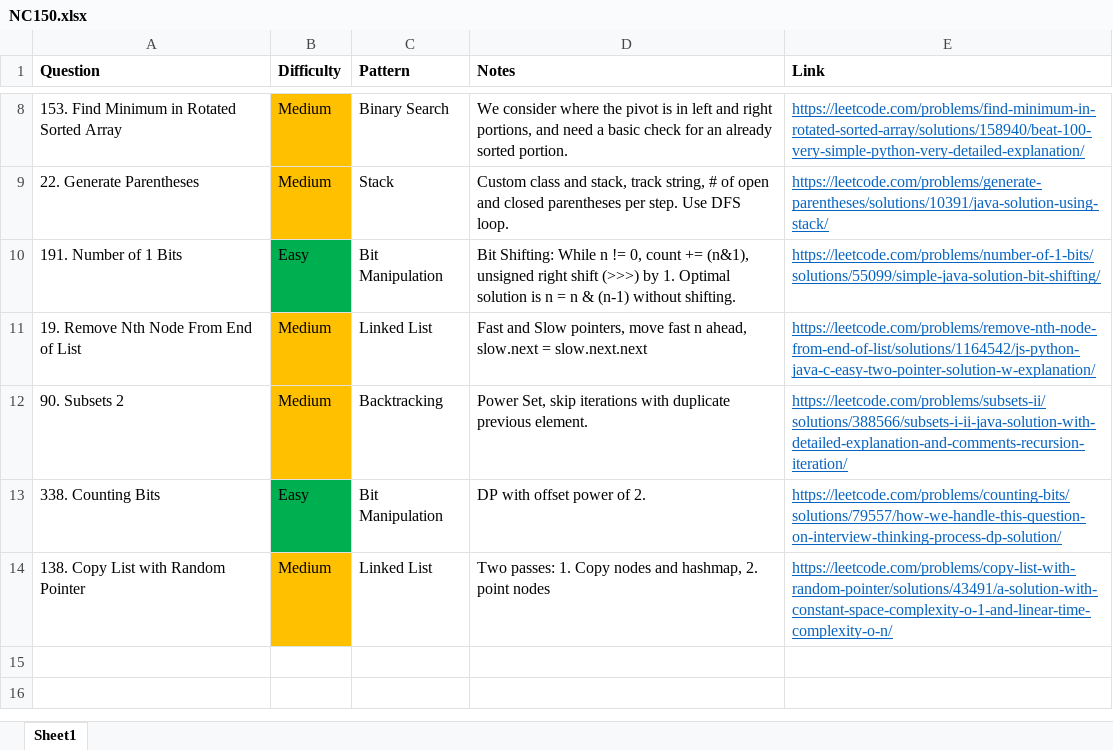
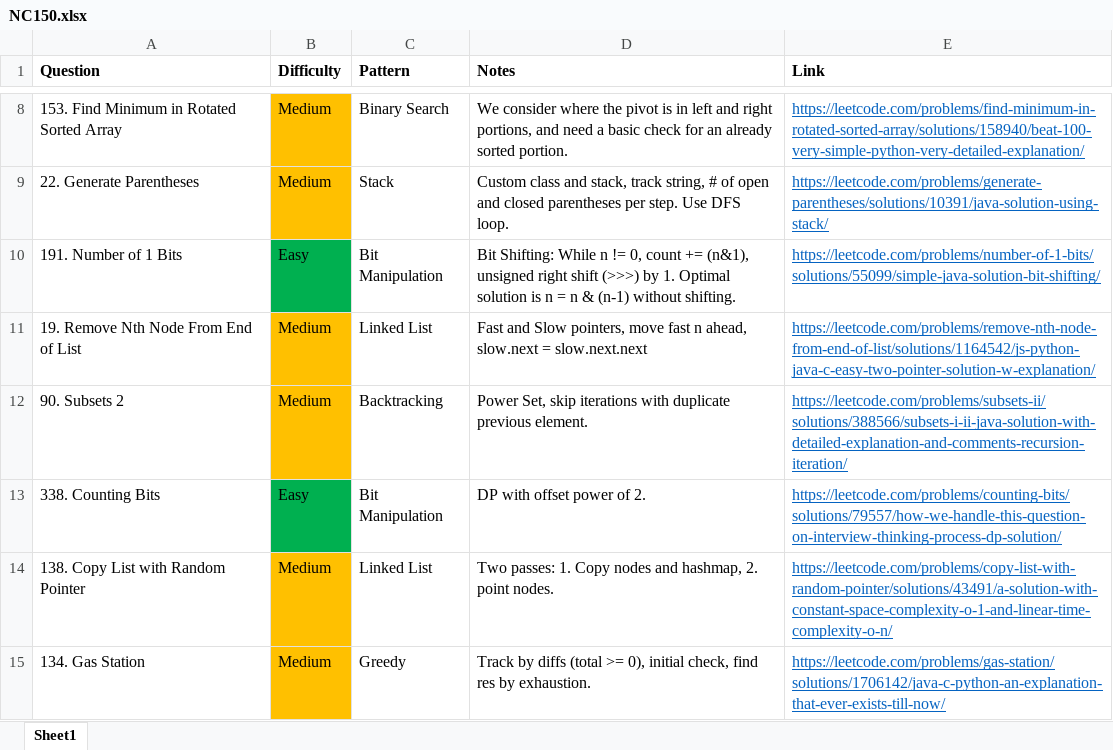
Before and after one commit to park-jsdev/library, an Excel workbook: java/NC150.xlsx, sheet Sheet1, drawn as a sheet; only a part is shown, gaps mark what is left out; values as stored, in another font and other column widths than the file's, no borders; table styles not drawn; the diff names each change by its address in the sheet, - before the commit and + after, or states it on an @@ line.

Commit message:
dsa greedy

```diff
--- a/java/NC150.xlsx (sheet Sheet1)
+++ b/java/NC150.xlsx (sheet Sheet1)
-D14 (Notes): …2. point nodes
+D14 (Notes): …2. point nodes.
+row 15: 134. Gas Station | Medium | Greedy | Track by diffs (total >= 0), initial check, find res by exhaustion. | https://leetcode.com/problems/gas-station/solutions/1706142/java-c-python-an-explanation-that-ever-exists-till-now/
```
Also changed, not shown: 1 other file.
